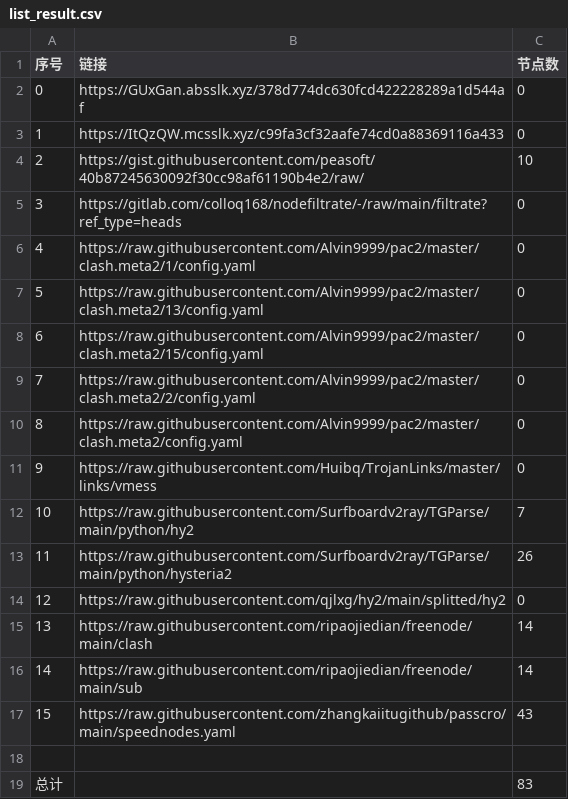
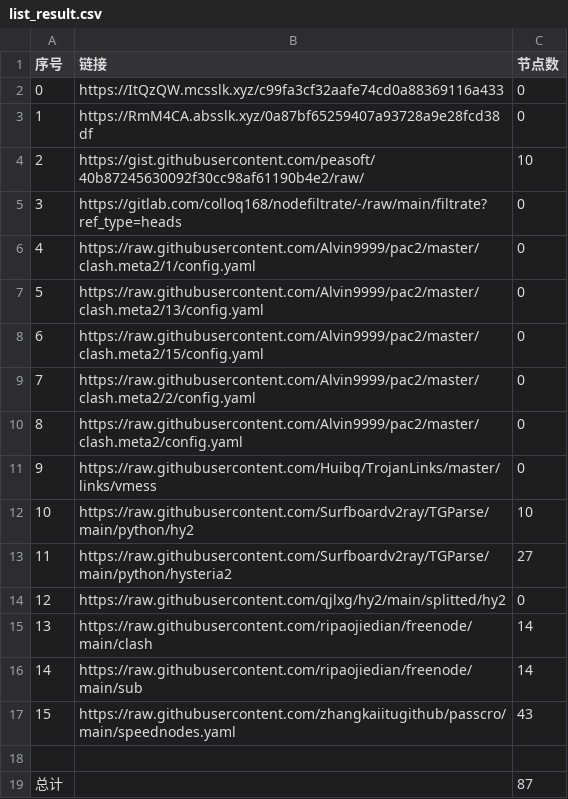
Before and after one commit to wangyu1997/NoMoreWalls, a CSV file: list_result.csv, drawn as a sheet.

```diff
--- a/list_result.csv
+++ b/list_result.csv
@@ -1,4 +1,4 @@
 序号,链接,节点数
-0,https://GUxGan.absslk.xyz/378d774dc630fcd422228289a1d544af,0
-1,https://ItQzQW.mcsslk.xyz/c99fa3cf32aafe74cd0a88369116a433,0
+0,https://ItQzQW.mcsslk.xyz/c99fa3cf32aafe74cd0a88369116a433,0
+1,https://RmM4CA.absslk.xyz/0a87bf65259407a93728a9e28fcd38df,0
 2,https://gist.githubusercontent.com/peasoft/40b87245630092f30cc98af61190b4e2/raw/,10
@@ -11,4 +11,4 @@
 9,https://raw.githubusercontent.com/Huibq/TrojanLinks/master/links/vmess,0
-10,https://raw.githubusercontent.com/Surfboardv2ray/TGParse/main/python/hy2,7
-11,https://raw.githubusercontent.com/Surfboardv2ray/TGParse/main/python/hysteria2,26
+10,https://raw.githubusercontent.com/Surfboardv2ray/TGParse/main/python/hy2,10
+11,https://raw.githubusercontent.com/Surfboardv2ray/TGParse/main/python/hysteria2,27
 12,https://raw.githubusercontent.com/qjlxg/hy2/main/splitted/hy2,0
@@ -18,2 +18,2 @@
 
-总计,,83
+总计,,87
```
Also changed, not shown: 7 other files.
